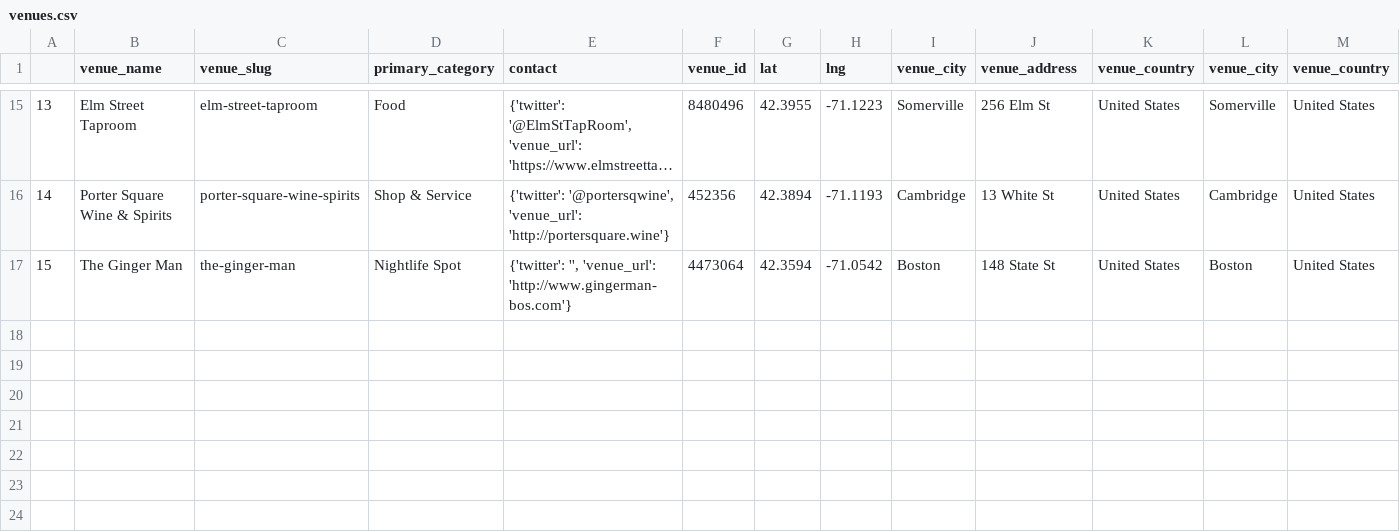
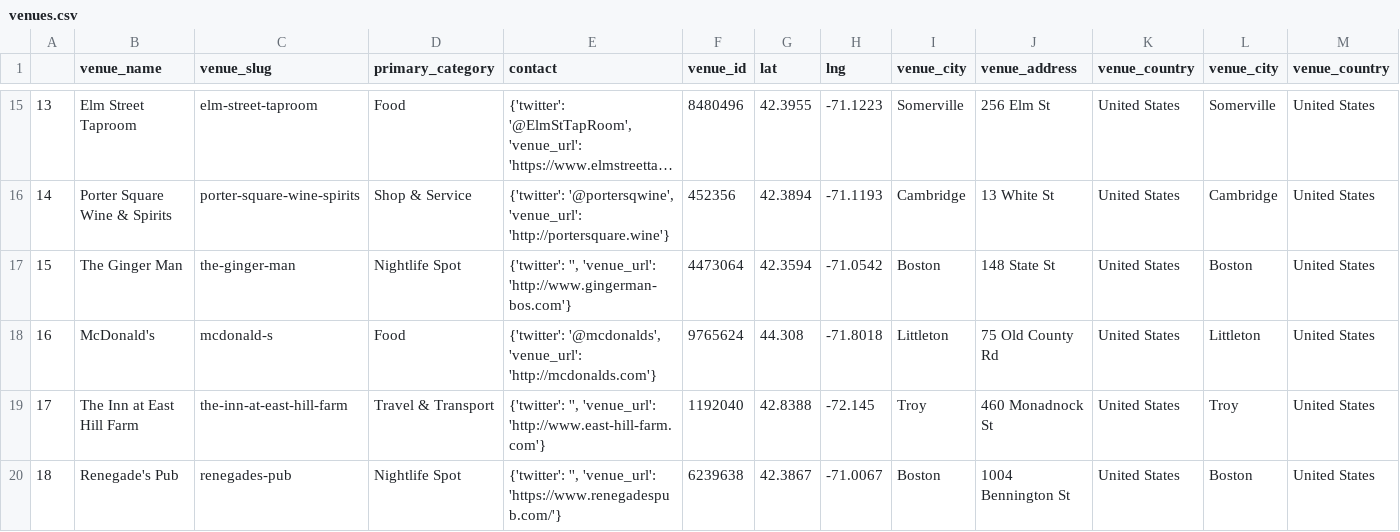
Before and after one commit to fab-rems/fab-beer.github.io, a CSV file: _data/venues.csv, drawn as a sheet; only a part is shown, gaps mark what is left out; long unchanged cells end in …; rows hold the shown columns only; the diff names each change by its address in the sheet, - before the commit and + after, or states it on an @@ line.

```diff
--- a/_data/venues.csv
+++ b/_data/venues.csv
+row 18: 16 | McDonald's | mcdonald-s | Food | {'twitter': '@mcdonalds', 'venue_url': 'http://mcdonalds.com'} | 9765624 | 44.308 | -71.8018 | Littleton | 75 Old County Rd | United States | Littleton | United States
+row 19: 17 | The Inn at East Hill Farm | the-inn-at-east-hill-farm | Travel & Transport | {'twitter': '', 'venue_url': 'http://www.east-hill-farm.com'} | 1192040 | 42.8388 | -72.145 | Troy | 460 Monadnock St | United States | Troy | United States
+row 20: 18 | Renegade's Pub | renegades-pub | Nightlife Spot | {'twitter': '', 'venue_url': 'https://www.renegadespub.com/'} | 6239638 | 42.3867 | -71.0067 | Boston | 1004 Bennington St | United States | Boston | United States
```
Also changed, not shown: _data/venue_beers.csv, 2 other files.
